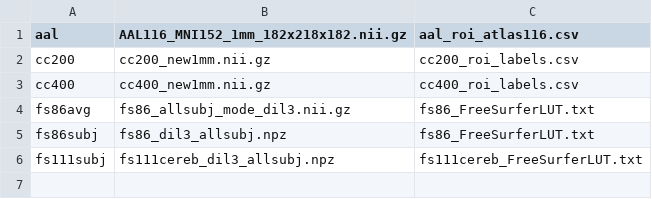
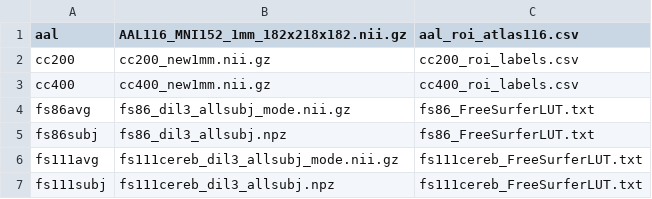
Before and after one commit to kjamison/nemo, a CSV file: website/atlases/atlas_list.csv, drawn as a sheet.

Commit message:
Bugfix for subject atlas generation. Adding fs111cereb average

```diff
--- a/website/atlases/atlas_list.csv
+++ b/website/atlases/atlas_list.csv
@@ -3,4 +3,5 @@ cc200,cc200_new1mm.nii.gz,cc200_roi_labels.csv
 cc400,cc400_new1mm.nii.gz,cc400_roi_labels.csv
-fs86avg,fs86_allsubj_mode_dil3.nii.gz,fs86_FreeSurferLUT.txt
+fs86avg,fs86_dil3_allsubj_mode.nii.gz,fs86_FreeSurferLUT.txt
 fs86subj,fs86_dil3_allsubj.npz,fs86_FreeSurferLUT.txt
+fs111avg,fs111cereb_dil3_allsubj_mode.nii.gz,fs111cereb_FreeSurferLUT.txt
 fs111subj,fs111cereb_dil3_allsubj.npz,fs111cereb_FreeSurferLUT.txt
```
Also changed, not shown: 9 other files.
